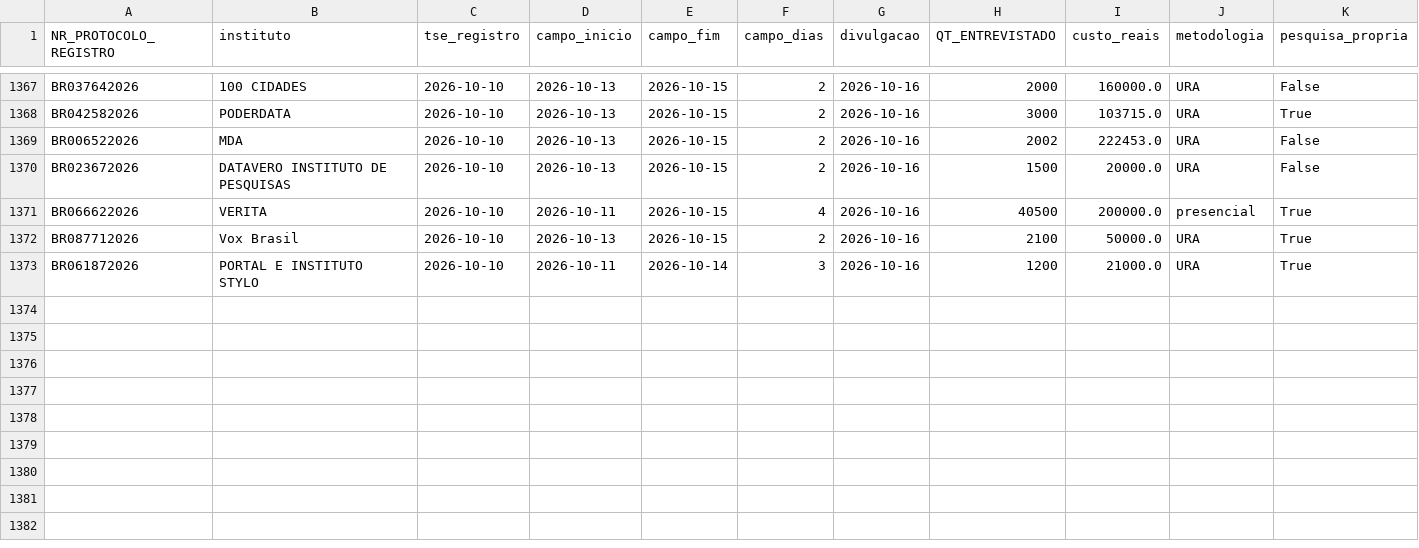
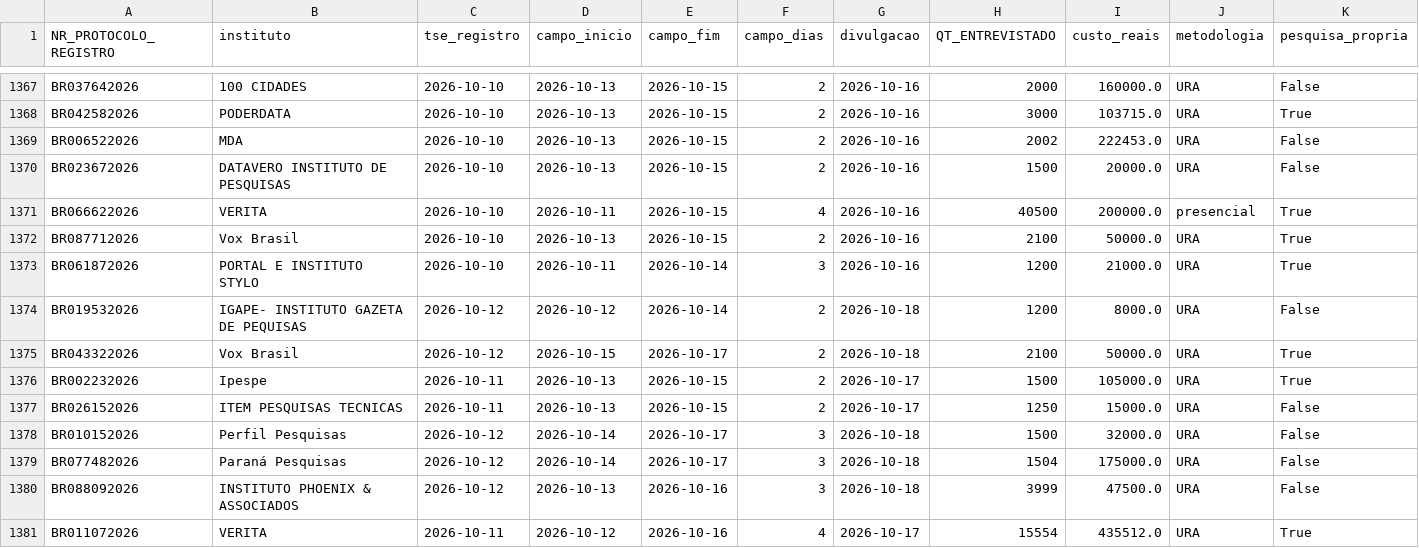
Before and after one commit to anac82/monitor-tse, a CSV file: data/historico.csv, drawn as a sheet; only a part is shown, gaps mark what is left out; rows hold the shown columns only; the diff names each change by its address in the sheet, - before the commit and + after, or states it on an @@ line.

```diff
--- a/data/historico.csv
+++ b/data/historico.csv
+row 1374: BR019532026 | IGAPE- INSTITUTO GAZETA DE PEQUISAS | 2026-10-12 | 2026-10-12 | 2026-10-14 | 2 | 2026-10-18 | 1200 | 8000.0 | URA | False
+row 1375: BR043322026 | Vox Brasil | 2026-10-12 | 2026-10-15 | 2026-10-17 | 2 | 2026-10-18 | 2100 | 50000.0 | URA | True
+row 1376: BR002232026 | Ipespe | 2026-10-11 | 2026-10-13 | 2026-10-15 | 2 | 2026-10-17 | 1500 | 105000.0 | URA | True
+row 1377: BR026152026 | ITEM PESQUISAS TECNICAS | 2026-10-11 | 2026-10-13 | 2026-10-15 | 2 | 2026-10-17 | 1250 | 15000.0 | URA | False
+row 1378: BR010152026 | Perfil Pesquisas | 2026-10-12 | 2026-10-14 | 2026-10-17 | 3 | 2026-10-18 | 1500 | 32000.0 | URA | False
+row 1379: BR077482026 | Paraná Pesquisas | 2026-10-12 | 2026-10-14 | 2026-10-17 | 3 | 2026-10-18 | 1504 | 175000.0 | URA | False
+row 1380: BR088092026 | INSTITUTO PHOENIX & ASSOCIADOS | 2026-10-12 | 2026-10-13 | 2026-10-16 | 3 | 2026-10-18 | 3999 | 47500.0 | URA | False
+row 1381: BR011072026 | VERITA | 2026-10-11 | 2026-10-12 | 2026-10-16 | 4 | 2026-10-17 | 15554 | 435512.0 | URA | True
```
Also changed, not shown: 4 other files.
